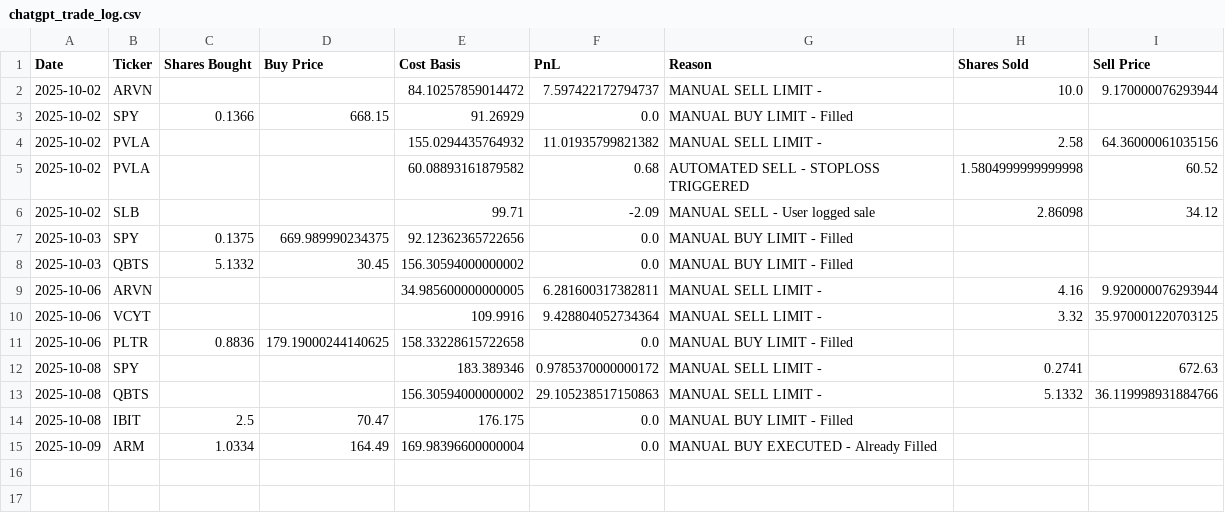
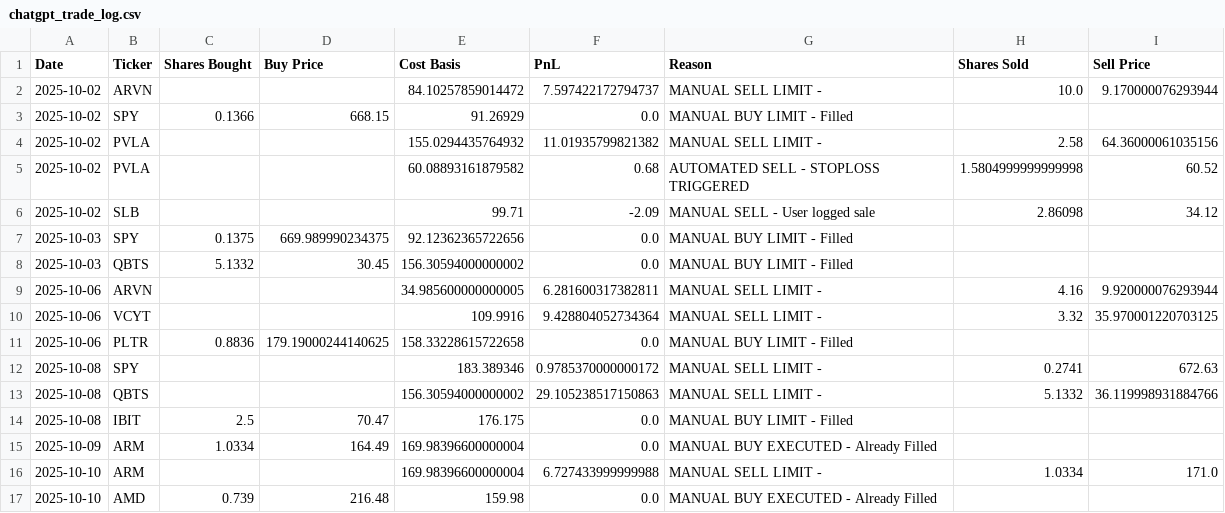
Before and after one commit to ofergr/ChatGPT-Micro-Cap-Experiment, a CSV file: chatgpt_trade_log.csv, drawn as a sheet.

```diff
--- a/chatgpt_trade_log.csv
+++ b/chatgpt_trade_log.csv
@@ -15 +15,3 @@ Date,Ticker,Shares Bought,Buy Price,Cost Basis,PnL,Reason,Shares Sold,Sell Price
 2025-10-09,ARM,1.0334,164.49,169.98396600000004,0.0,MANUAL BUY EXECUTED - Already Filled,,
+2025-10-10,ARM,,,169.98396600000004,6.727433999999988,MANUAL SELL LIMIT - ,1.0334,171.0
+2025-10-10,AMD,0.739,216.48,159.98,0.0,MANUAL BUY EXECUTED - Already Filled,,
```
Also changed, not shown: Start Your Own/chatgpt_portfolio_update.csv, 2 other files.
